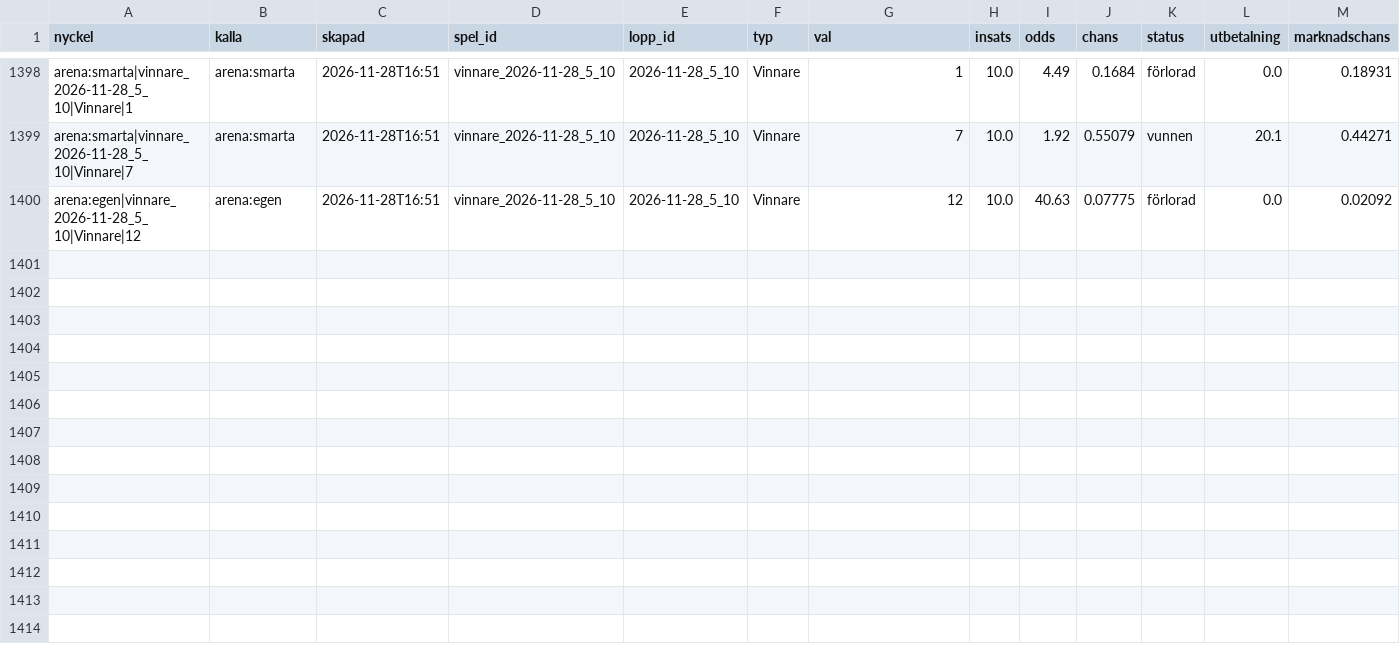
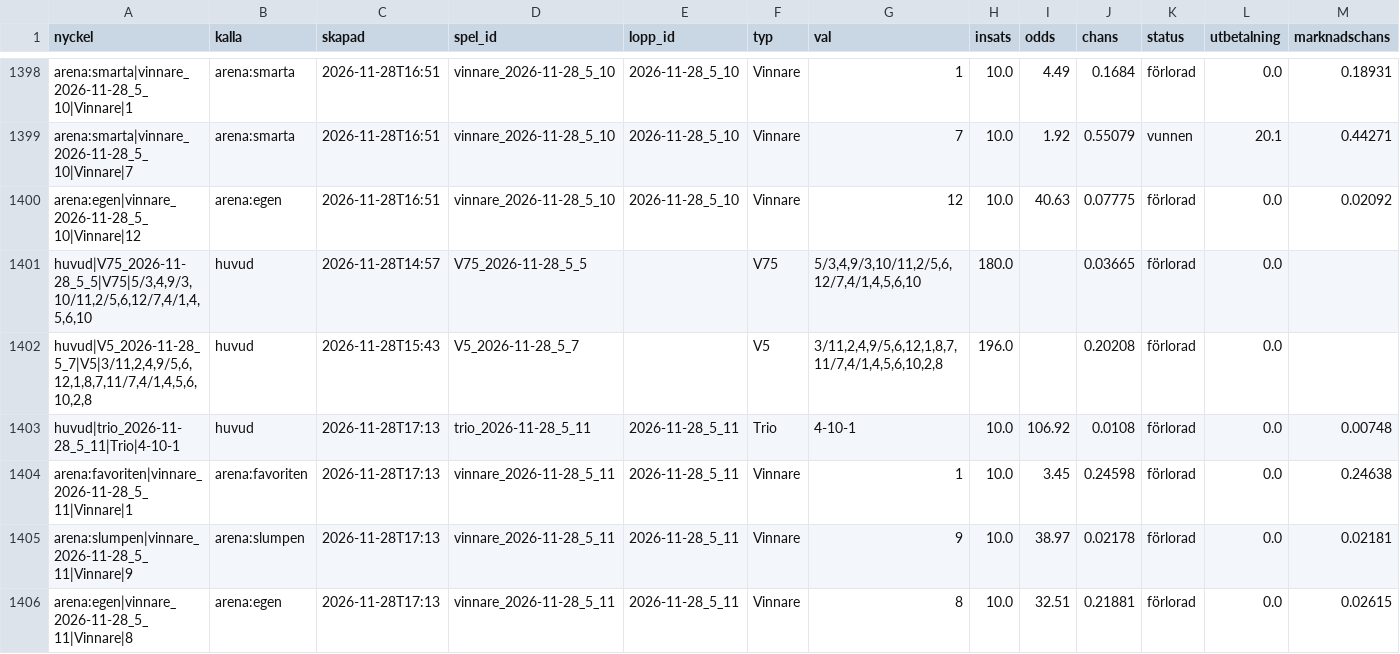
Before and after one commit to fredriklofsten/atg-bot, a CSV file: data/spelanalys.csv, drawn as a sheet; only a part is shown, gaps mark what is left out; rows hold the shown columns only; the diff names each change by its address in the sheet, - before the commit and + after, or states it on an @@ line.

```diff
--- a/data/spelanalys.csv
+++ b/data/spelanalys.csv
+row 1401: huvud|V75_2026-11-28_5_5|V75|5/3,4,9/3,10/11,2/5,6,12/7,4/1,4,5,6,10 | huvud | 2026-11-28T14:57 | V75_2026-11-28_5_5 |  | V75 | 5/3,4,9/3,10/11,2/5,6,12/7,4/1,4,5,6,10 | 180.0 |  | 0.03665 | förlorad | 0.0
+row 1402: huvud|V5_2026-11-28_5_7|V5|3/11,2,4,9/5,6,12,1,8,7,11/7,4/1,4,5,6,10,2,8 | huvud | 2026-11-28T15:43 | V5_2026-11-28_5_7 |  | V5 | 3/11,2,4,9/5,6,12,1,8,7,11/7,4/1,4,5,6,10,2,8 | 196.0 |  | 0.20208 | förlorad | 0.0
+row 1403: huvud|trio_2026-11-28_5_11|Trio|4-10-1 | huvud | 2026-11-28T17:13 | trio_2026-11-28_5_11 | 2026-11-28_5_11 | Trio | 4-10-1 | 10.0 | 106.92 | 0.0108 | förlorad | 0.0 | 0.00748
+row 1404: arena:favoriten|vinnare_2026-11-28_5_11|Vinnare|1 | arena:favoriten | 2026-11-28T17:13 | vinnare_2026-11-28_5_11 | 2026-11-28_5_11 | Vinnare | 1 | 10.0 | 3.45 | 0.24598 | förlorad | 0.0 | 0.24638
+row 1405: arena:slumpen|vinnare_2026-11-28_5_11|Vinnare|9 | arena:slumpen | 2026-11-28T17:13 | vinnare_2026-11-28_5_11 | 2026-11-28_5_11 | Vinnare | 9 | 10.0 | 38.97 | 0.02178 | förlorad | 0.0 | 0.02181
+row 1406: arena:egen|vinnare_2026-11-28_5_11|Vinnare|8 | arena:egen | 2026-11-28T17:13 | vinnare_2026-11-28_5_11 | 2026-11-28_5_11 | Vinnare | 8 | 10.0 | 32.51 | 0.21881 | förlorad | 0.0 | 0.02615
```
Also changed, not shown: data/arena.csv, data/papperspel.csv, 11 other files.
